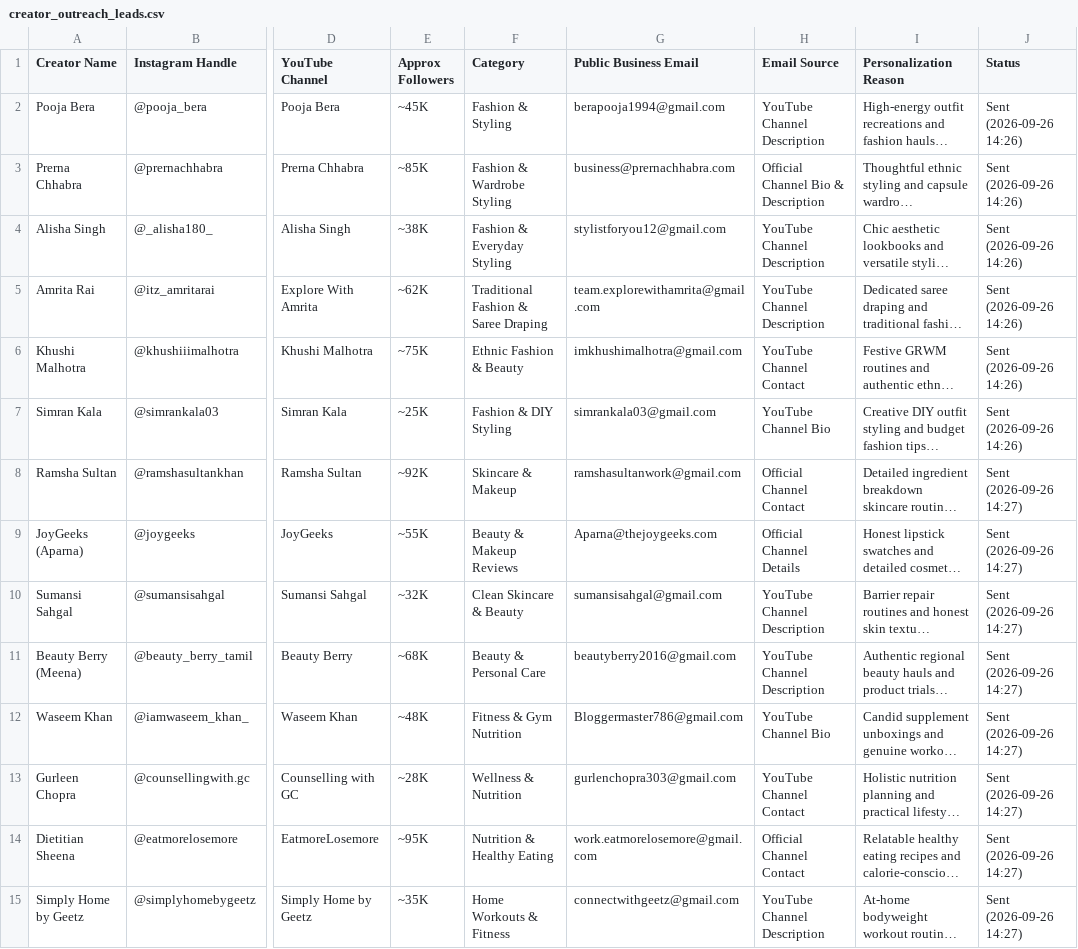
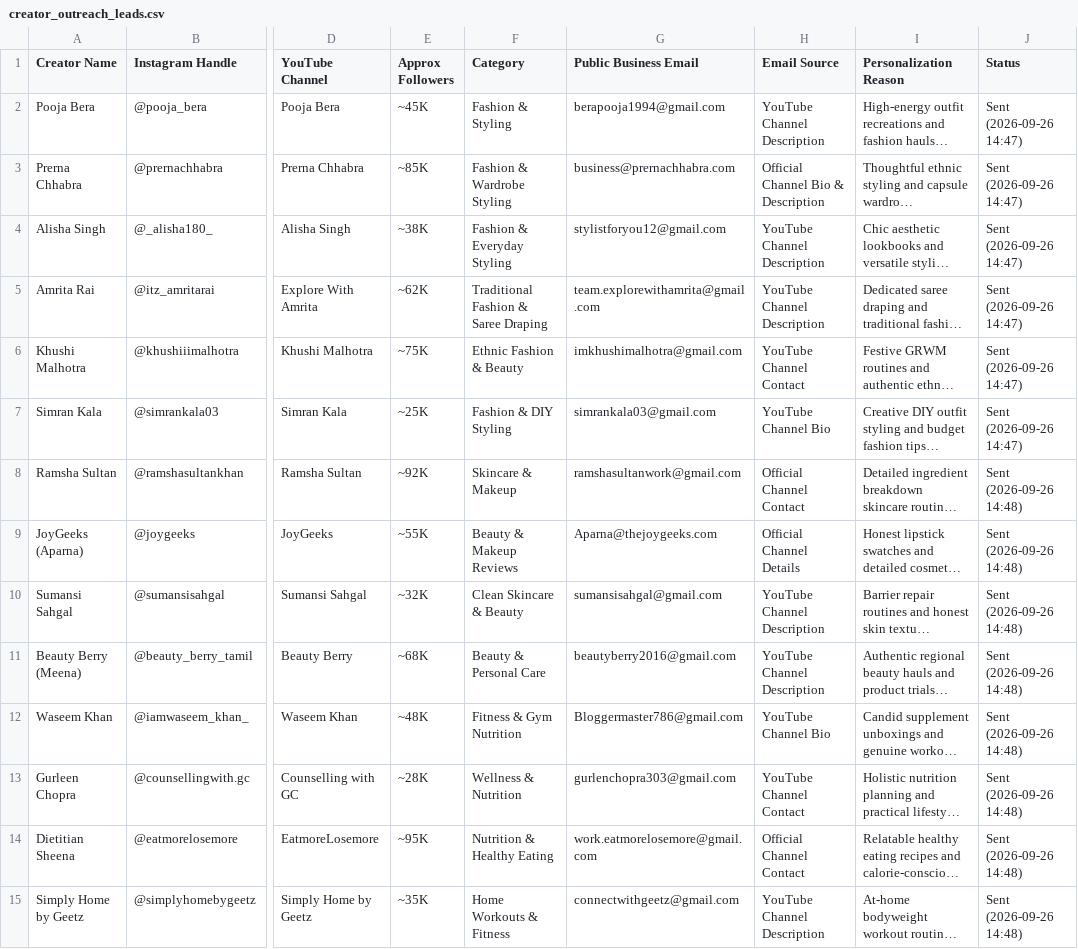
Before and after one commit to kevinbhutwala/collably, a CSV file: data/creator_outreach_leads.csv, drawn as a sheet; only a part is shown, gaps mark what is left out; long unchanged cells end in …; the diff covers the shown part only; the diff names each change by its address in the sheet, - before the commit and + after, or states it on an @@ line.

```diff
--- a/data/creator_outreach_leads.csv
+++ b/data/creator_outreach_leads.csv
-J2:J7 (Status): Sent (2026-09-26 14:26)
+J2:J7 (Status): Sent (2026-09-26 14:47)
-J8:J15 (Status): Sent (2026-09-26 14:27)
+J8:J15 (Status): Sent (2026-09-26 14:48)
```
Also changed, not shown: 16 edited cells elsewhere in this file, data/creator_outreach_log.csv, 1 other file.
